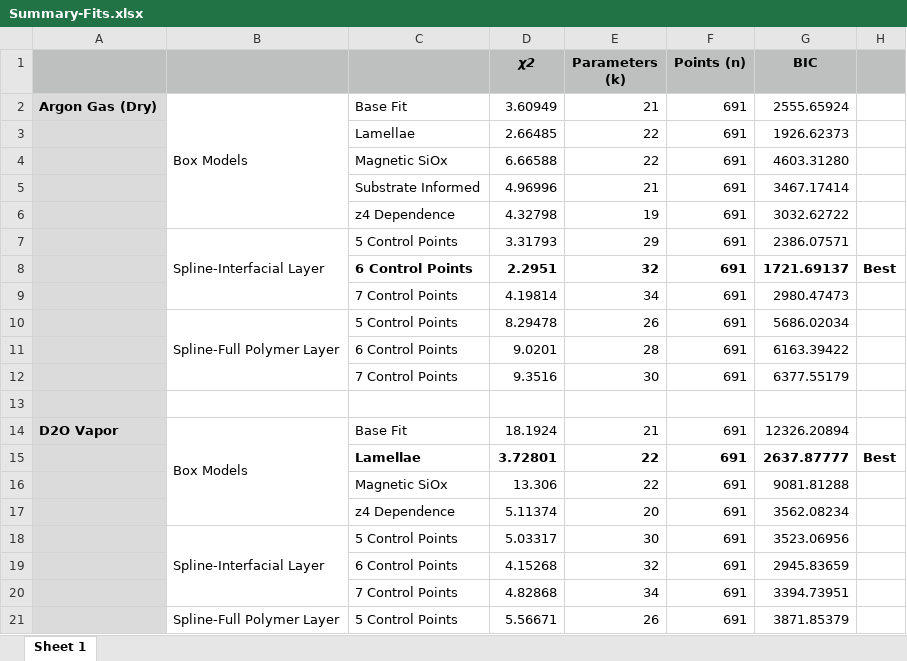
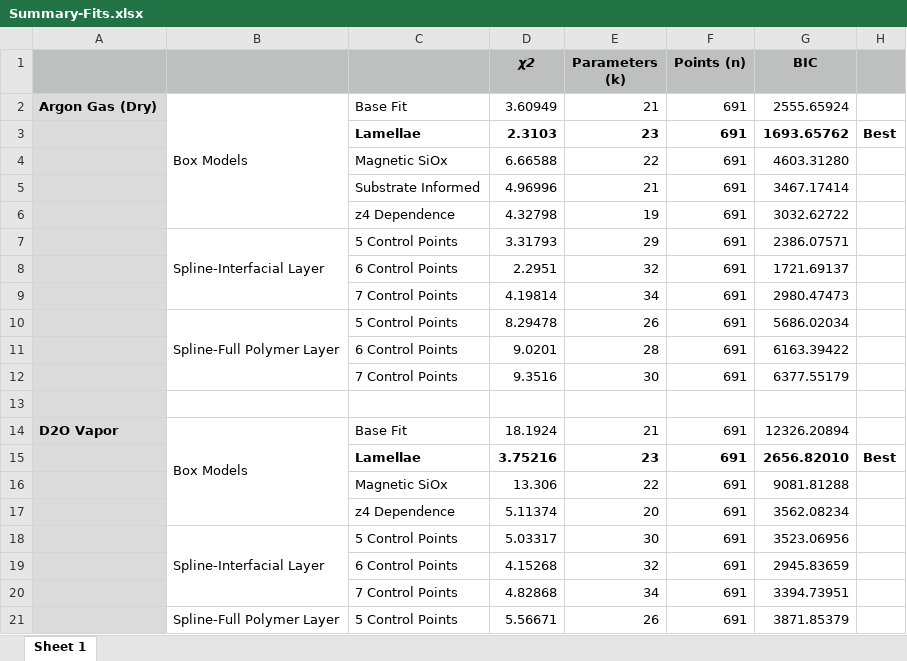
Before and after one commit to brianjosey/Nafion, an Excel workbook: Analysis/Summary-Fits.xlsx, sheet Sheet 1, drawn as a sheet; only a part is shown; values as stored, in another font and other column widths than the file's, no borders; removed rows and columns are numbered as before the commit, all else as after; the diff names each change by its address in the sheet, - before the commit and + after, or states it on an @@ line.

```diff
--- a/Analysis/Summary-Fits.xlsx (sheet Sheet 1)
+++ b/Analysis/Summary-Fits.xlsx (sheet Sheet 1)
-row 3:  |  | Lamellae | 2.66485 | 22 | 691 | 1926.62373
+row 3:  |  | Lamellae | 2.3103 | 23 | 691 | 1693.65762 | Best
-C8:G8 bold: on
+C8:G8 bold: off
-H8: Best
+H8: (empty)
-D15 (χ2): 3.72801
+D15 (χ2): 3.75216
-E15 (Parameters (k)): 22
+E15 (Parameters (k)): 23
-G15 (BIC): 2637.87777
+G15 (BIC): 2656.82010
```
Also changed, not shown: Analysis/D2O Vapor Summary.xlsx, 1 other file.
